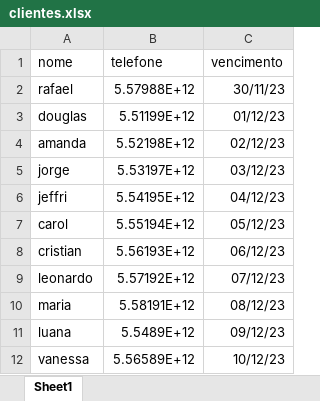
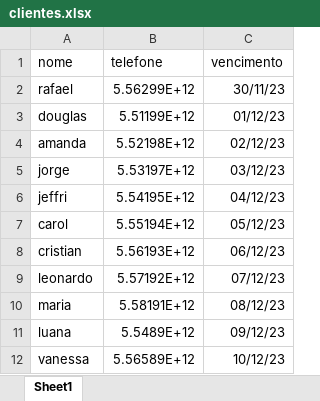
Before and after one commit to Danyllod/Bot-para-whatsapp, an Excel workbook: clientes.xlsx, sheet Sheet1, drawn as a sheet; values as stored, in another font and other column widths than the file's, no borders; the diff names each change by its address in the sheet, - before the commit and + after, or states it on an @@ line.

```diff
--- a/clientes.xlsx (sheet Sheet1)
+++ b/clientes.xlsx (sheet Sheet1)
-B2 (telefone): 5.57988E+12
+B2 (telefone): 5.56299E+12
```
Also changed, not shown: 3 other files.
